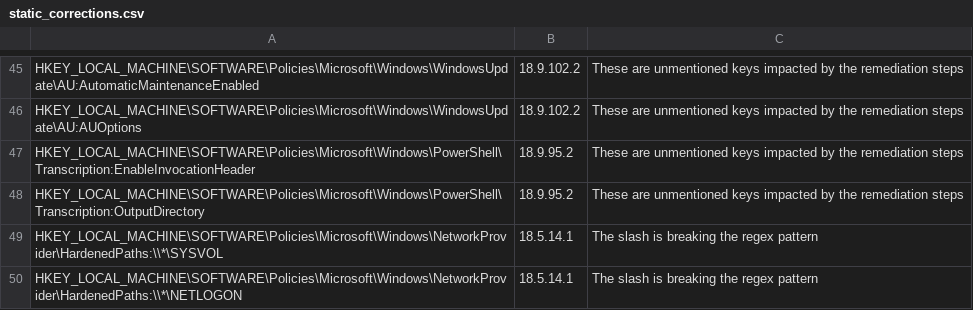
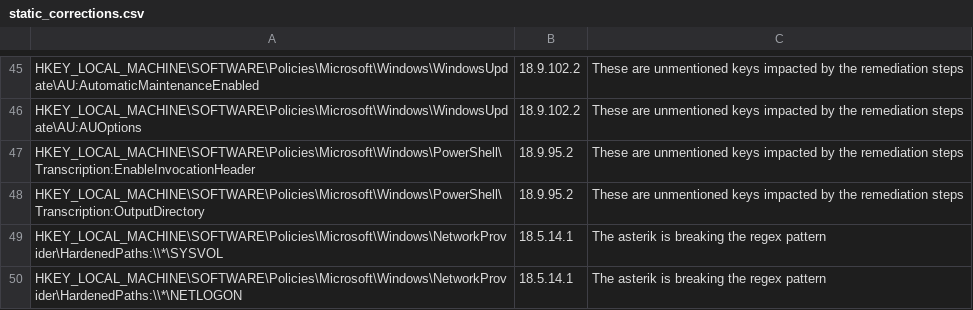
Before and after one commit to techservicesillinois/SecOps-Powershell-CISDSC, a CSV file: static_corrections.csv, drawn as a sheet; only a part is shown, gaps mark what is left out.

Commit message:
s/ slash/asterik

```diff
--- a/static_corrections.csv
+++ b/static_corrections.csv
@@ -48,3 +48,3 @@
 "HKEY_LOCAL_MACHINE\SOFTWARE\Policies\Microsoft\Windows\PowerShell\Transcription:OutputDirectory","18.9.95.2","These are unmentioned keys impacted by the remediation steps"
-"HKEY_LOCAL_MACHINE\SOFTWARE\Policies\Microsoft\Windows\NetworkProvider\HardenedPaths:\\*\SYSVOL","18.5.14.1","The slash is breaking the regex pattern"
-"HKEY_LOCAL_MACHINE\SOFTWARE\Policies\Microsoft\Windows\NetworkProvider\HardenedPaths:\\*\NETLOGON","18.5.14.1","The slash is breaking the regex pattern"
+"HKEY_LOCAL_MACHINE\SOFTWARE\Policies\Microsoft\Windows\NetworkProvider\HardenedPaths:\\*\SYSVOL","18.5.14.1","The asterik is breaking the regex pattern"
+"HKEY_LOCAL_MACHINE\SOFTWARE\Policies\Microsoft\Windows\NetworkProvider\HardenedPaths:\\*\NETLOGON","18.5.14.1","The asterik is breaking the regex pattern"
```
